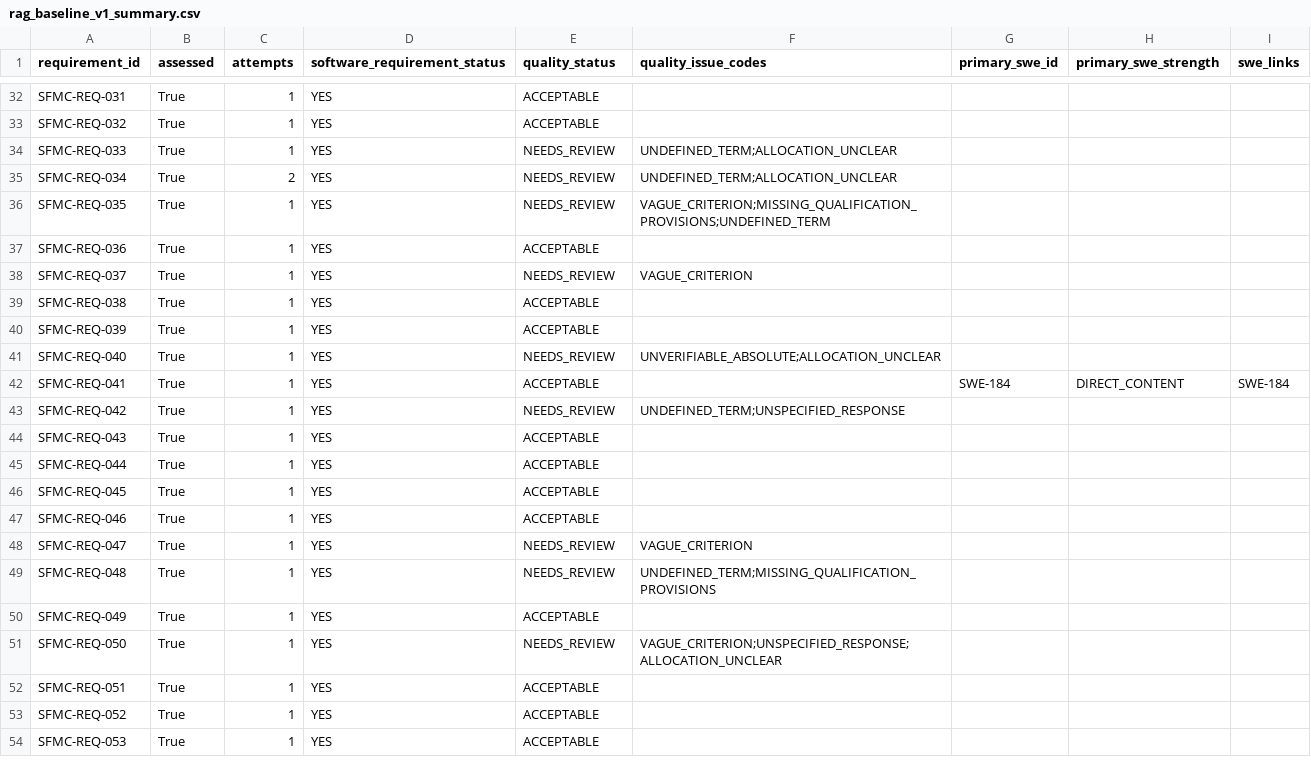
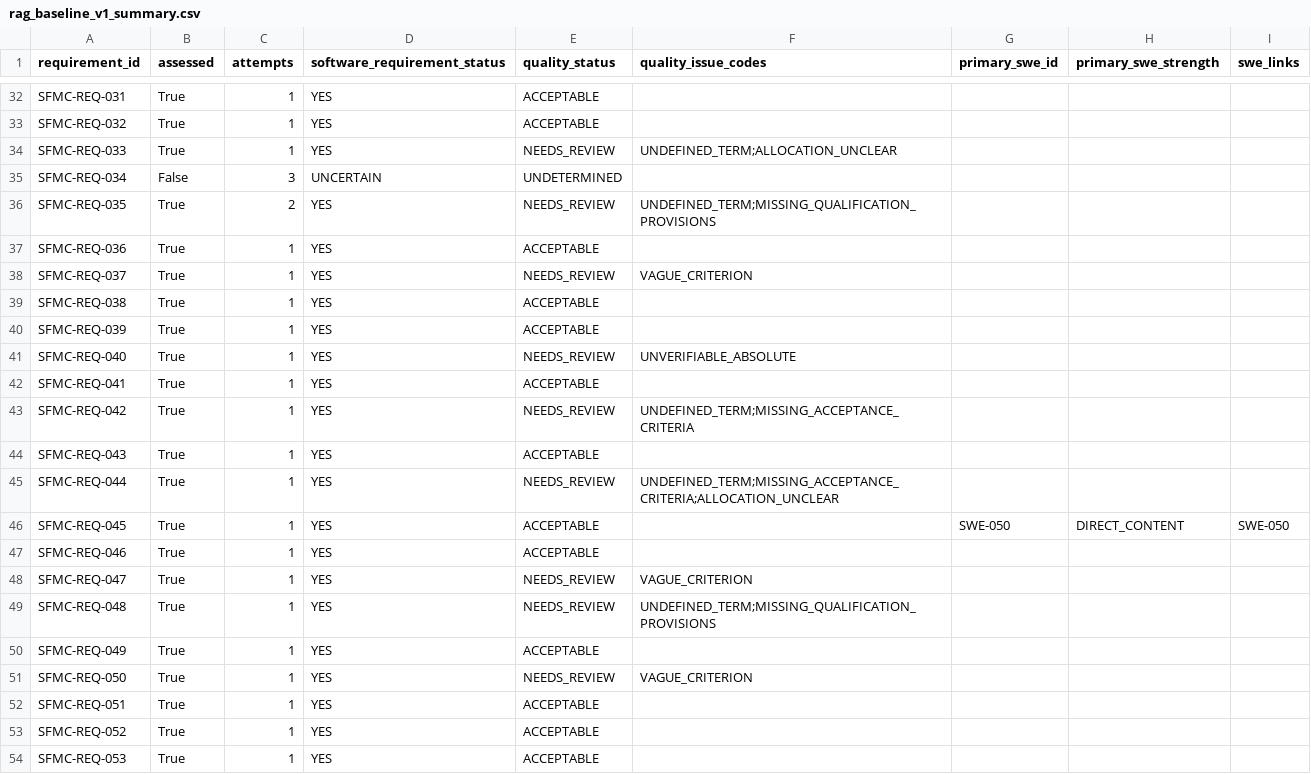
Before and after one commit to Break-Through-Tech/Aerospace-1A-compliance-copilot, a CSV file: notebooks/results/rag_baseline_v1_summary.csv, drawn as a sheet; only a part is shown, gaps mark what is left out; the diff covers the shown part only.

```diff
--- a/notebooks/results/rag_baseline_v1_summary.csv
+++ b/notebooks/results/rag_baseline_v1_summary.csv
@@ -34,4 +34,4 @@ SFMC-REQ-032,True,1,YES,ACCEPTABLE,,,,
 SFMC-REQ-033,True,1,YES,NEEDS_REVIEW,UNDEFINED_TERM;ALLOCATION_UNCLEAR,,,
-SFMC-REQ-034,True,2,YES,NEEDS_REVIEW,UNDEFINED_TERM;ALLOCATION_UNCLEAR,,,
-SFMC-REQ-035,True,1,YES,NEEDS_REVIEW,VAGUE_CRITERION;MISSING_QUALIFICATION_PROVISIONS;UNDEFINED_TERM,,,
+SFMC-REQ-034,False,3,UNCERTAIN,UNDETERMINED,,,,
+SFMC-REQ-035,True,2,YES,NEEDS_REVIEW,UNDEFINED_TERM;MISSING_QUALIFICATION_PROVISIONS,,,
 SFMC-REQ-036,True,1,YES,ACCEPTABLE,,,,
@@ -40,8 +40,8 @@ SFMC-REQ-038,True,1,YES,ACCEPTABLE,,,,
 SFMC-REQ-039,True,1,YES,ACCEPTABLE,,,,
-SFMC-REQ-040,True,1,YES,NEEDS_REVIEW,UNVERIFIABLE_ABSOLUTE;ALLOCATION_UNCLEAR,,,
-SFMC-REQ-041,True,1,YES,ACCEPTABLE,,SWE-184,DIRECT_CONTENT,SWE-184
-SFMC-REQ-042,True,1,YES,NEEDS_REVIEW,UNDEFINED_TERM;UNSPECIFIED_RESPONSE,,,
+SFMC-REQ-040,True,1,YES,NEEDS_REVIEW,UNVERIFIABLE_ABSOLUTE,,,
+SFMC-REQ-041,True,1,YES,ACCEPTABLE,,,,
+SFMC-REQ-042,True,1,YES,NEEDS_REVIEW,UNDEFINED_TERM;MISSING_ACCEPTANCE_CRITERIA,,,
 SFMC-REQ-043,True,1,YES,ACCEPTABLE,,,,
-SFMC-REQ-044,True,1,YES,ACCEPTABLE,,,,
-SFMC-REQ-045,True,1,YES,ACCEPTABLE,,,,
+SFMC-REQ-044,True,1,YES,NEEDS_REVIEW,UNDEFINED_TERM;MISSING_ACCEPTANCE_CRITERIA;ALLOCATION_UNCLEAR,,,
+SFMC-REQ-045,True,1,YES,ACCEPTABLE,,SWE-050,DIRECT_CONTENT,SWE-050
 SFMC-REQ-046,True,1,YES,ACCEPTABLE,,,,
@@ -50,3 +50,3 @@ SFMC-REQ-048,True,1,YES,NEEDS_REVIEW,UNDEFINED_TERM;MISSING_QUALIFICATION_PROVIS
 SFMC-REQ-049,True,1,YES,ACCEPTABLE,,,,
-SFMC-REQ-050,True,1,YES,NEEDS_REVIEW,VAGUE_CRITERION;UNSPECIFIED_RESPONSE;ALLOCATION_UNCLEAR,,,
+SFMC-REQ-050,True,1,YES,NEEDS_REVIEW,VAGUE_CRITERION,,,
 SFMC-REQ-051,True,1,YES,ACCEPTABLE,,,,
```
Also changed, not shown: 14 edited cells elsewhere in this file, notebooks/results/compare_rag_baseline_v1_vs_rag_baseline_v1_rerun.csv, notebooks/results/rag_baseline_v1_rerun_summary.csv, 5 other files.
